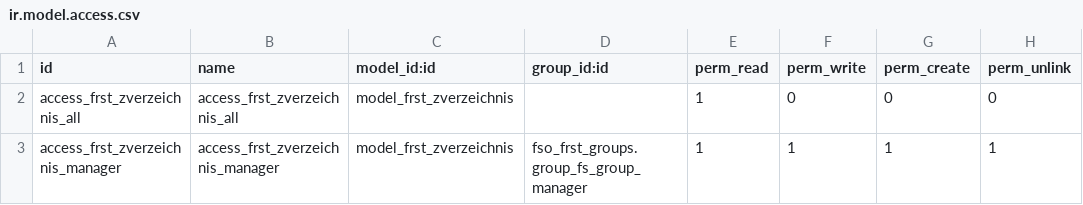
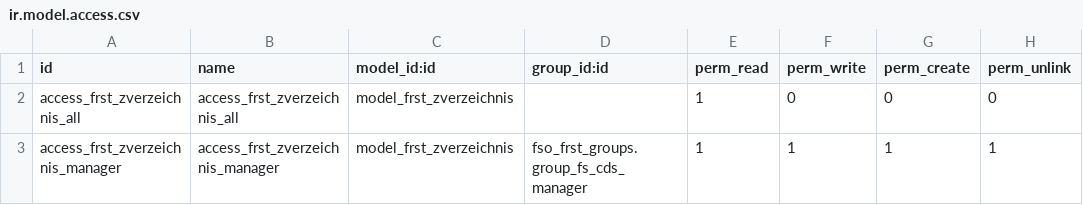
Before and after one commit to OpenAT/online, a CSV file: addons-own/fso_frst_cds/security/ir.model.access.csv, drawn as a sheet.

Commit message:
[FIX] Use proper group name

```diff
--- a/addons-own/fso_frst_cds/security/ir.model.access.csv
+++ b/addons-own/fso_frst_cds/security/ir.model.access.csv
@@ -2,2 +2,2 @@ id,name,model_id:id,group_id:id,perm_read,perm_write,perm_create,perm_unlink
 access_frst_zverzeichnis_all,access_frst_zverzeichnis_all,model_frst_zverzeichnis,,1,0,0,0
-access_frst_zverzeichnis_manager,access_frst_zverzeichnis_manager,model_frst_zverzeichnis,fso_frst_groups.group_fs_group_manager,1,1,1,1
+access_frst_zverzeichnis_manager,access_frst_zverzeichnis_manager,model_frst_zverzeichnis,fso_frst_groups.group_fs_cds_manager,1,1,1,1
```
